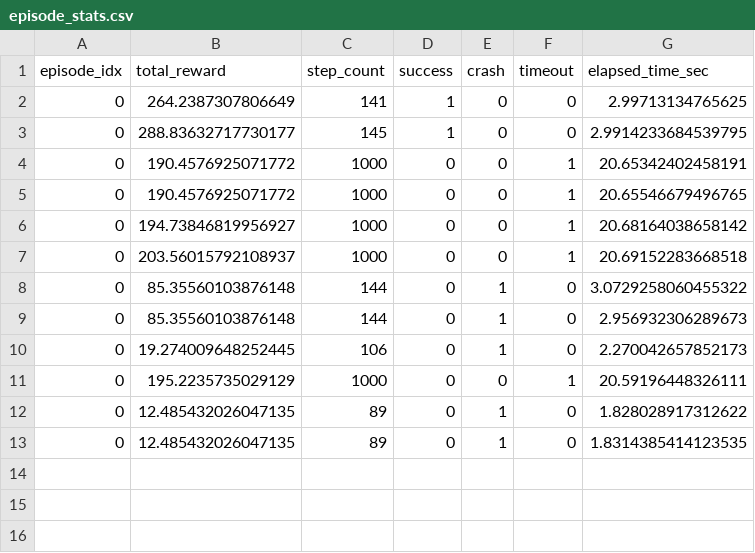
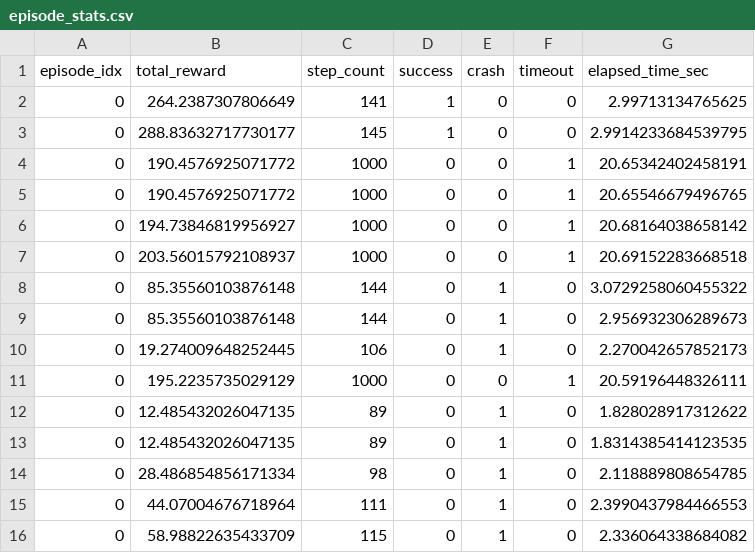
Before and after one commit to moran1024a/hw12, a CSV file: badcase_replay_logs/episode_stats.csv, drawn as a sheet.

```diff
--- a/badcase_replay_logs/episode_stats.csv
+++ b/badcase_replay_logs/episode_stats.csv
@@ -13 +13,4 @@ episode_idx,total_reward,step_count,success,crash,timeout,elapsed_time_sec
 0,12.485432026047135,89,0,1,0,1.8314385414123535
+0,28.486854856171334,98,0,1,0,2.118889808654785
+0,44.07004676718964,111,0,1,0,2.3990437984466553
+0,58.98822635433709,115,0,1,0,2.336064338684082
```
Also changed, not shown: badcase_logs/badcase_category_summary.csv, 33 other files.
